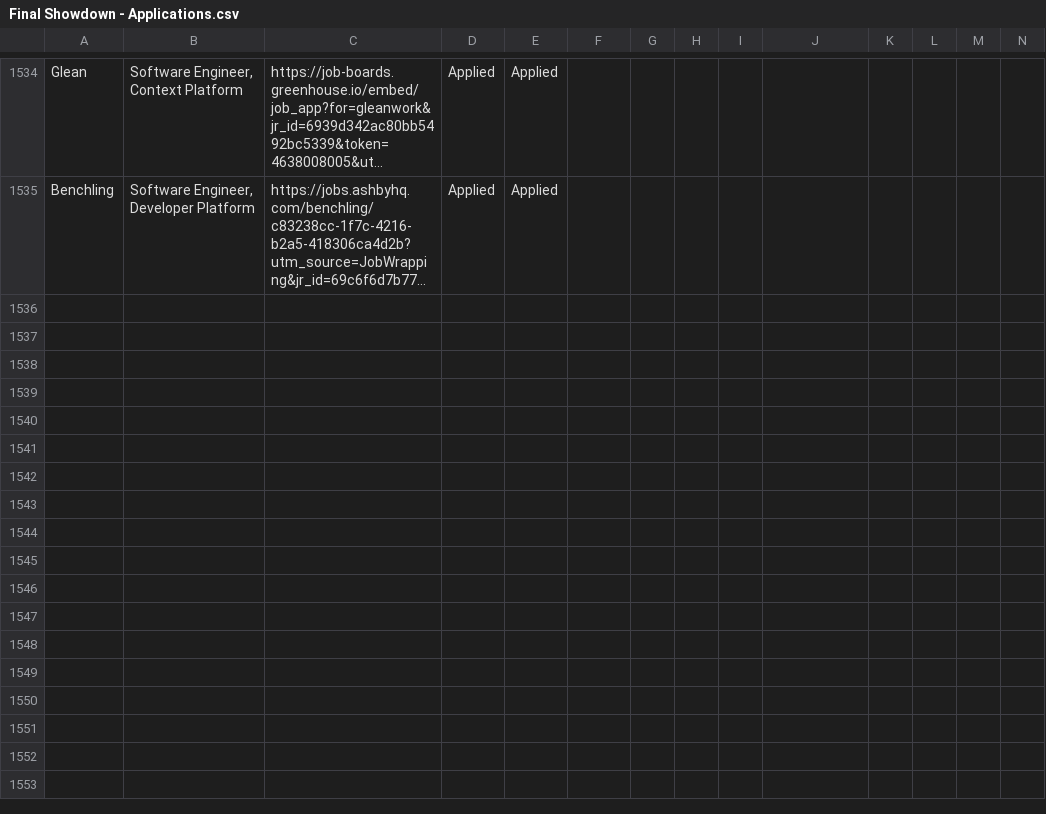
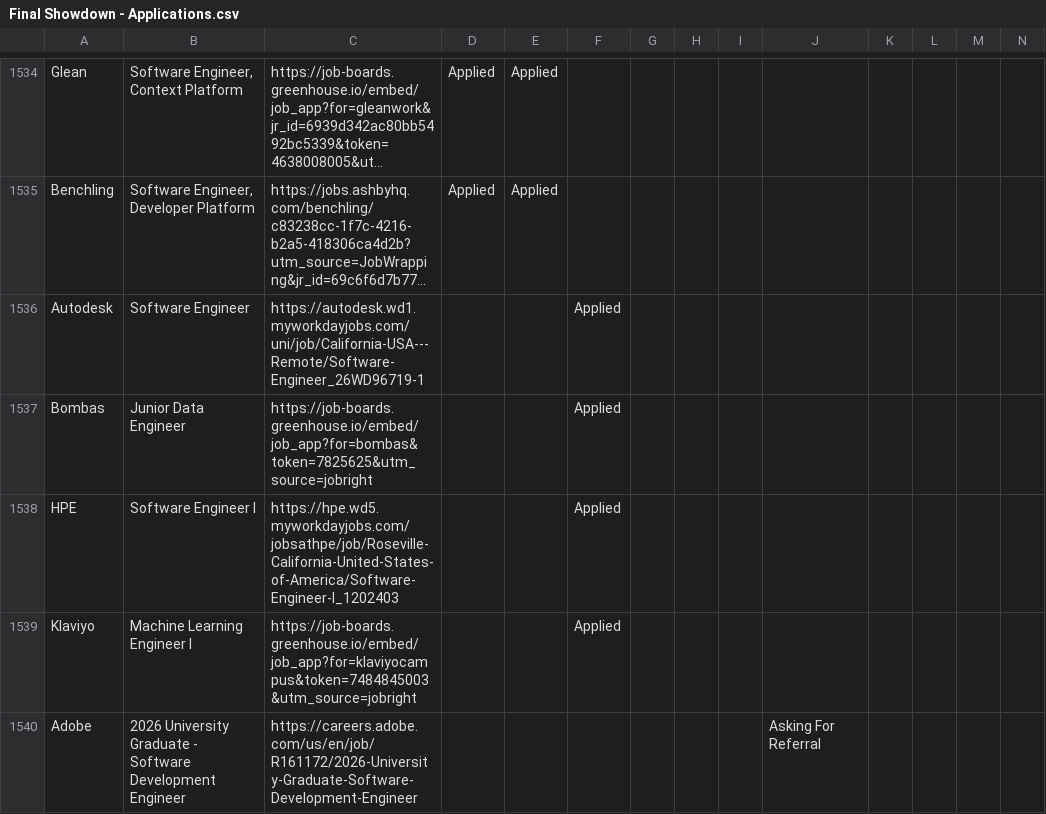
Before and after one commit to kiiriis/FinalShowdown, a CSV file: Final Showdown - Applications.csv, drawn as a sheet; only a part is shown, gaps mark what is left out; long unchanged cells end in …; rows hold the shown columns only; the diff names each change by its address in the sheet, - before the commit and + after, or states it on an @@ line.

```diff
--- a/Final Showdown - Applications.csv
+++ b/Final Showdown - Applications.csv
+row 1536: Autodesk | Software Engineer | https://autodesk.wd1.myworkdayjobs.com/uni/job/California-USA---Remote/Software-Engineer_26WD96719-1 |  |  | Applied
+row 1537: Bombas | Junior Data Engineer | https://job-boards.greenhouse.io/embed/job_app?for=bombas&token=7825625&utm_source=jobright |  |  | Applied
+row 1538: HPE | Software Engineer I | https://hpe.wd5.myworkdayjobs.com/jobsathpe/job/Roseville-California-United-States-of-America/Software-Engineer-I_1202403 |  |  | Applied
+row 1539: Klaviyo | Machine Learning Engineer I | https://job-boards.greenhouse.io/embed/job_app?for=klaviyocampus&token=7484845003&utm_source=jobright |  |  | Applied
+row 1540: Adobe | 2026 University Graduate - Software Development Engineer | https://careers.adobe.com/us/en/job/R161172/2026-University-Graduate-Software-Development-Engineer |  |  |  |  |  |  | Asking For Referral
```
Also changed, not shown: 23 other files.
